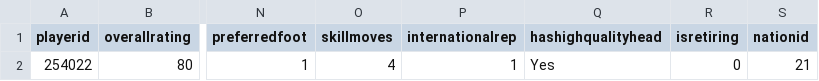
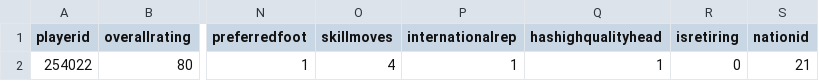
Before and after one commit to mgrosmann/fifa, a CSV file: cmtracker/players.csv, drawn as a sheet; only a part is shown, gaps mark what is left out; the diff names each change by its address in the sheet, - before the commit and + after, or states it on an @@ line.

Commit message:
cmtracker

```diff
--- a/cmtracker/players.csv
+++ b/cmtracker/players.csv
-Q2 (hashighqualityhead): Yes
+Q2 (hashighqualityhead): 1
```
Also changed, not shown: cmtracker/cm_tracker.csv, 28 other files.
